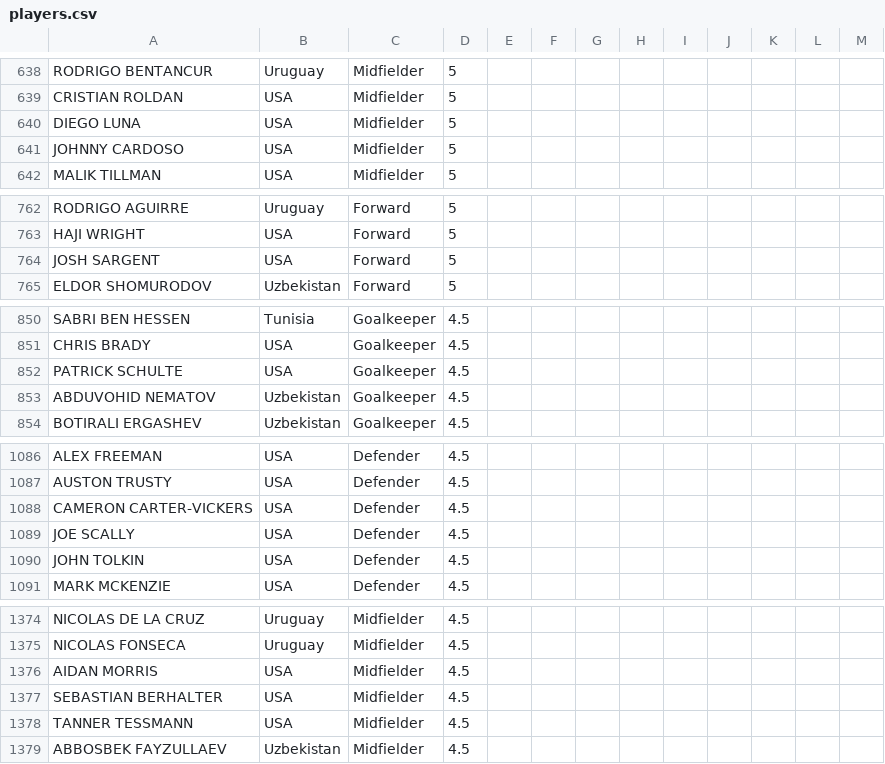
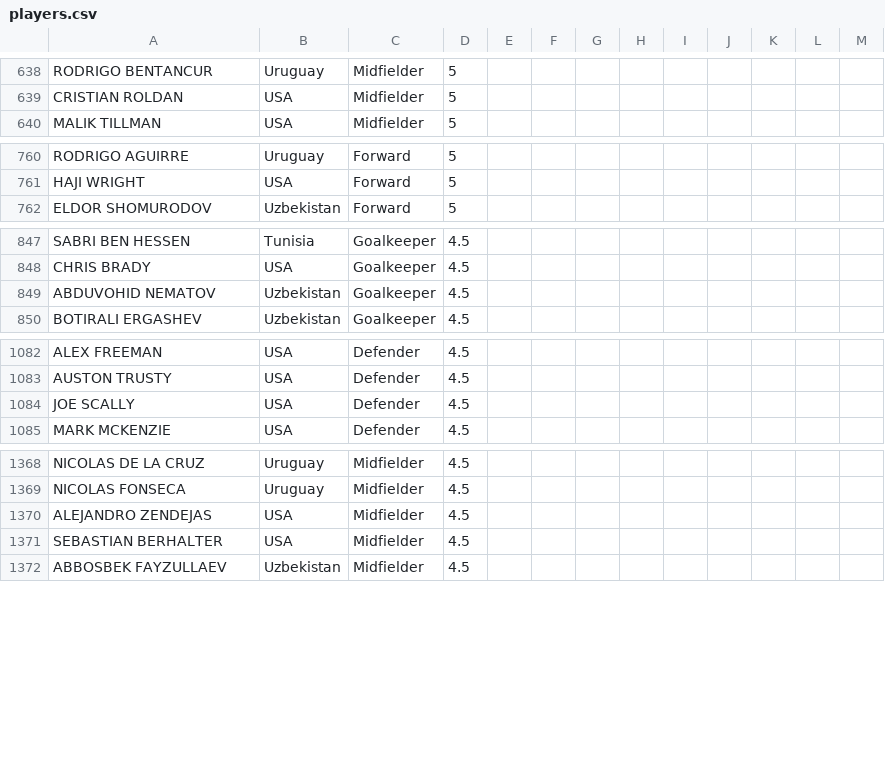
Before and after one commit to jmrbarratt/world-cup-2026-fantasy-football, a CSV file: data/players.csv, drawn as a sheet; only a part is shown, gaps mark what is left out.

Commit message:
Update players.csv

```diff
--- a/data/players.csv
+++ b/data/players.csv
@@ -639,4 +639,2 @@ RODRIGO BENTANCUR,Uruguay,Midfielder,5,,,,,,,,,
 CRISTIAN ROLDAN,USA,Midfielder,5,,,,,,,,,
-DIEGO LUNA,USA,Midfielder,5,,,,,,,,,
-JOHNNY CARDOSO,USA,Midfielder,5,,,,,,,,,
 MALIK TILLMAN,USA,Midfielder,5,,,,,,,,,
@@ -763,3 +761,2 @@ RODRIGO AGUIRRE,Uruguay,Forward,5,,,,,,,,,
 HAJI WRIGHT,USA,Forward,5,,,,,,,,,
-JOSH SARGENT,USA,Forward,5,,,,,,,,,
 ELDOR SHOMURODOV,Uzbekistan,Forward,5,,,,,,,,,
@@ -851,3 +848,2 @@ SABRI BEN HESSEN,Tunisia,Goalkeeper,4.5,,,,,,,,,
 CHRIS BRADY,USA,Goalkeeper,4.5,,,,,,,,,
-PATRICK SCHULTE,USA,Goalkeeper,4.5,,,,,,,,,
 ABDUVOHID NEMATOV,Uzbekistan,Goalkeeper,4.5,,,,,,,,,
@@ -1087,5 +1083,3 @@ ALEX FREEMAN,USA,Defender,4.5,,,,,,,,,
 AUSTON TRUSTY,USA,Defender,4.5,,,,,,,,,
-CAMERON CARTER-VICKERS,USA,Defender,4.5,,,,,,,,,
 JOE SCALLY,USA,Defender,4.5,,,,,,,,,
-JOHN TOLKIN,USA,Defender,4.5,,,,,,,,,
 MARK MCKENZIE,USA,Defender,4.5,,,,,,,,,
@@ -1375,5 +1369,4 @@ NICOLAS DE LA CRUZ,Uruguay,Midfielder,4.5,,,,,,,,,
 NICOLAS FONSECA,Uruguay,Midfielder,4.5,,,,,,,,,
-AIDAN MORRIS,USA,Midfielder,4.5,,,,,,,,,
+ALEJANDRO ZENDEJAS,USA,Midfielder,4.5,,,,,,,,,
 SEBASTIAN BERHALTER,USA,Midfielder,4.5,,,,,,,,,
-TANNER TESSMANN,USA,Midfielder,4.5,,,,,,,,,
 ABBOSBEK FAYZULLAEV,Uzbekistan,Midfielder,4.5,,,,,,,,,
```
